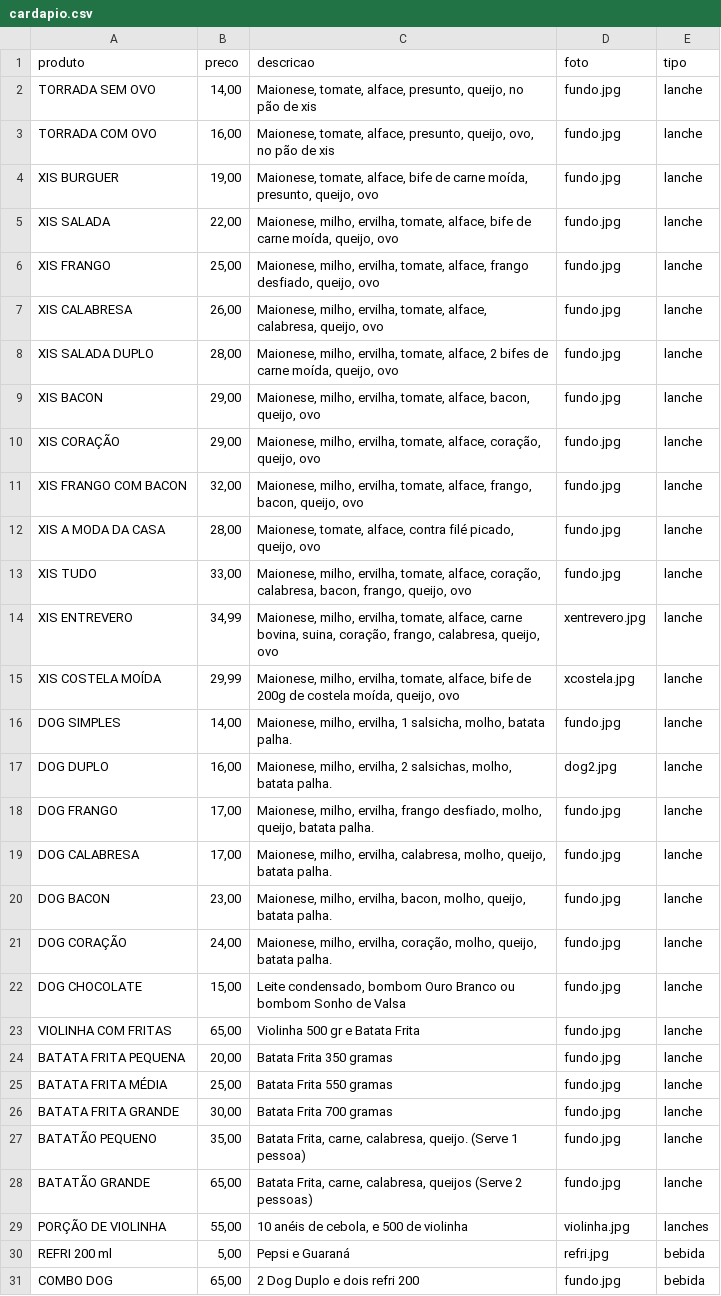
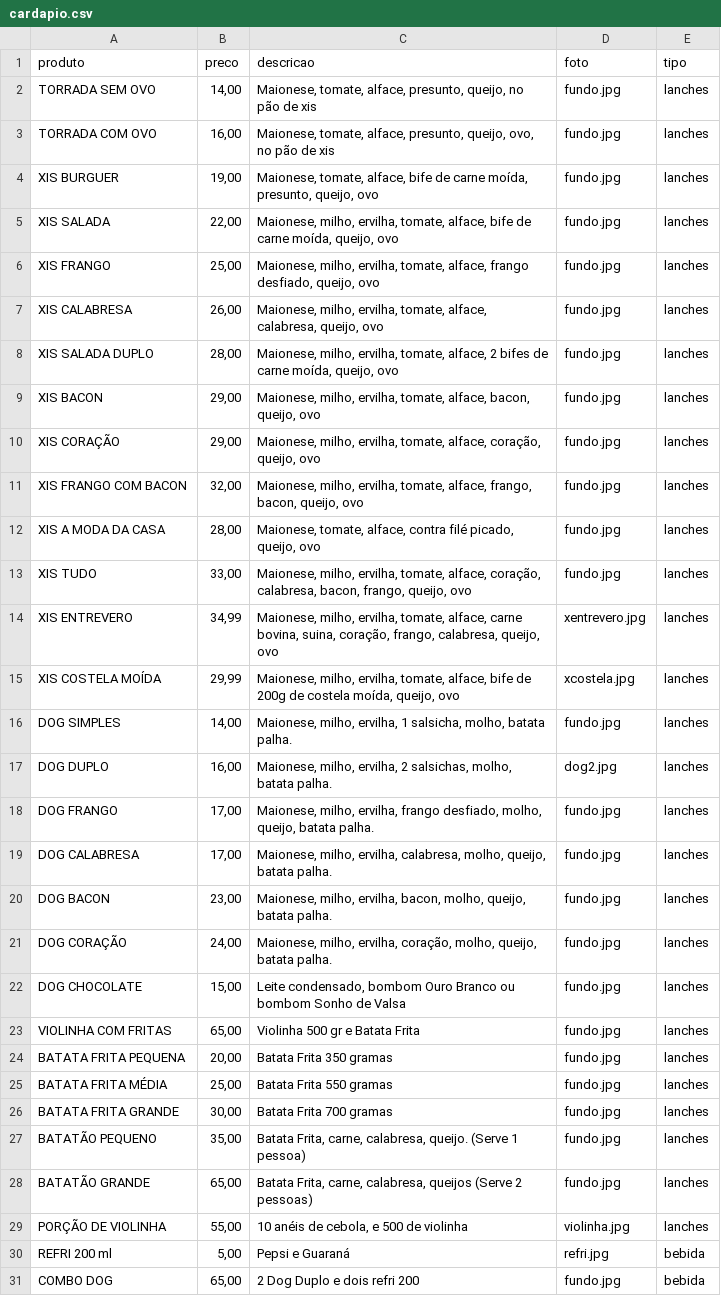
Before and after one commit to MegaLanchesSL/megalanchessl, a CSV file: cardapio.csv, drawn as a sheet.

```diff
--- a/cardapio.csv
+++ b/cardapio.csv
@@ -1,29 +1,29 @@
 produto,preco,descricao,foto,tipo
-TORRADA SEM OVO,"14,00","Maionese, tomate, alface, presunto, queijo, no pão de xis",fundo.jpg,lanche
-TORRADA COM OVO,"16,00","Maionese, tomate, alface, presunto, queijo, ovo, no pão de xis",fundo.jpg,lanche
-XIS BURGUER,"19,00","Maionese, tomate, alface, bife de carne moída, presunto, queijo, ovo",fundo.jpg,lanche
-XIS SALADA,"22,00","Maionese, milho, ervilha, tomate, alface, bife de carne moída, queijo, ovo",fundo.jpg,lanche
-XIS FRANGO,"25,00","Maionese, milho, ervilha, tomate, alface, frango desfiado, queijo, ovo",fundo.jpg,lanche
-XIS CALABRESA,"26,00","Maionese, milho, ervilha, tomate, alface, calabresa, queijo, ovo",fundo.jpg,lanche
-XIS SALADA DUPLO,"28,00","Maionese, milho, ervilha, tomate, alface, 2 bifes de carne moída, queijo, ovo",fundo.jpg,lanche
-XIS BACON,"29,00","Maionese, milho, ervilha, tomate, alface, bacon, queijo, ovo",fundo.jpg,lanche
-XIS CORAÇÃO,"29,00","Maionese, milho, ervilha, tomate, alface, coração, queijo, ovo",fundo.jpg,lanche
-XIS FRANGO COM BACON,"32,00","Maionese, milho, ervilha, tomate, alface, frango, bacon, queijo, ovo",fundo.jpg,lanche
-XIS A MODA DA CASA,"28,00","Maionese, tomate, alface, contra filé picado, queijo, ovo",fundo.jpg,lanche
-XIS TUDO,"33,00","Maionese, milho, ervilha, tomate, alface, coração, calabresa, bacon, frango, queijo, ovo",fundo.jpg,lanche
-XIS ENTREVERO,"34,99","Maionese, milho, ervilha, tomate, alface, carne bovina, suina, coração, frango, calabresa, queijo, ovo",xentrevero.jpg,lanche
-XIS COSTELA MOÍDA,"29,99","Maionese, milho, ervilha, tomate, alface, bife de 200g de costela moída, queijo, ovo",xcostela.jpg,lanche
-DOG SIMPLES,"14,00","Maionese, milho, ervilha, 1 salsicha, molho, batata palha.",fundo.jpg,lanche
-DOG DUPLO,"16,00","Maionese, milho, ervilha, 2 salsichas, molho, batata palha.",dog2.jpg,lanche
-DOG FRANGO,"17,00","Maionese, milho, ervilha, frango desfiado, molho, queijo, batata palha.",fundo.jpg,lanche
-DOG CALABRESA,"17,00","Maionese, milho, ervilha, calabresa, molho, queijo, batata palha.",fundo.jpg,lanche
-DOG BACON,"23,00","Maionese, milho, ervilha, bacon, molho, queijo, batata palha.",fundo.jpg,lanche
-DOG CORAÇÃO,"24,00","Maionese, milho, ervilha, coração, molho, queijo, batata palha.",fundo.jpg,lanche
-DOG CHOCOLATE,"15,00","Leite condensado, bombom Ouro Branco ou bombom Sonho de Valsa",fundo.jpg,lanche
-VIOLINHA COM FRITAS,"65,00",Violinha 500 gr e Batata Frita,fundo.jpg,lanche
-BATATA FRITA PEQUENA,"20,00",Batata Frita 350 gramas,fundo.jpg,lanche
-BATATA FRITA MÉDIA,"25,00",Batata Frita 550 gramas,fundo.jpg,lanche
-BATATA FRITA GRANDE,"30,00",Batata Frita 700 gramas,fundo.jpg,lanche
-BATATÃO PEQUENO,"35,00","Batata Frita, carne, calabresa, queijo. (Serve 1 pessoa)",fundo.jpg,lanche
-BATATÃO GRANDE,"65,00","Batata Frita, carne, calabresa, queijos (Serve 2 pessoas)",fundo.jpg,lanche
+TORRADA SEM OVO,"14,00","Maionese, tomate, alface, presunto, queijo, no pão de xis",fundo.jpg,lanches
+TORRADA COM OVO,"16,00","Maionese, tomate, alface, presunto, queijo, ovo, no pão de xis",fundo.jpg,lanches
+XIS BURGUER,"19,00","Maionese, tomate, alface, bife de carne moída, presunto, queijo, ovo",fundo.jpg,lanches
+XIS SALADA,"22,00","Maionese, milho, ervilha, tomate, alface, bife de carne moída, queijo, ovo",fundo.jpg,lanches
+XIS FRANGO,"25,00","Maionese, milho, ervilha, tomate, alface, frango desfiado, queijo, ovo",fundo.jpg,lanches
+XIS CALABRESA,"26,00","Maionese, milho, ervilha, tomate, alface, calabresa, queijo, ovo",fundo.jpg,lanches
+XIS SALADA DUPLO,"28,00","Maionese, milho, ervilha, tomate, alface, 2 bifes de carne moída, queijo, ovo",fundo.jpg,lanches
+XIS BACON,"29,00","Maionese, milho, ervilha, tomate, alface, bacon, queijo, ovo",fundo.jpg,lanches
+XIS CORAÇÃO,"29,00","Maionese, milho, ervilha, tomate, alface, coração, queijo, ovo",fundo.jpg,lanches
+XIS FRANGO COM BACON,"32,00","Maionese, milho, ervilha, tomate, alface, frango, bacon, queijo, ovo",fundo.jpg,lanches
+XIS A MODA DA CASA,"28,00","Maionese, tomate, alface, contra filé picado, queijo, ovo",fundo.jpg,lanches
+XIS TUDO,"33,00","Maionese, milho, ervilha, tomate, alface, coração, calabresa, bacon, frango, queijo, ovo",fundo.jpg,lanches
+XIS ENTREVERO,"34,99","Maionese, milho, ervilha, tomate, alface, carne bovina, suina, coração, frango, calabresa, queijo, ovo",xentrevero.jpg,lanches
+XIS COSTELA MOÍDA,"29,99","Maionese, milho, ervilha, tomate, alface, bife de 200g de costela moída, queijo, ovo",xcostela.jpg,lanches
+DOG SIMPLES,"14,00","Maionese, milho, ervilha, 1 salsicha, molho, batata palha.",fundo.jpg,lanches
+DOG DUPLO,"16,00","Maionese, milho, ervilha, 2 salsichas, molho, batata palha.",dog2.jpg,lanches
+DOG FRANGO,"17,00","Maionese, milho, ervilha, frango desfiado, molho, queijo, batata palha.",fundo.jpg,lanches
+DOG CALABRESA,"17,00","Maionese, milho, ervilha, calabresa, molho, queijo, batata palha.",fundo.jpg,lanches
+DOG BACON,"23,00","Maionese, milho, ervilha, bacon, molho, queijo, batata palha.",fundo.jpg,lanches
+DOG CORAÇÃO,"24,00","Maionese, milho, ervilha, coração, molho, queijo, batata palha.",fundo.jpg,lanches
+DOG CHOCOLATE,"15,00","Leite condensado, bombom Ouro Branco ou bombom Sonho de Valsa",fundo.jpg,lanches
+VIOLINHA COM FRITAS,"65,00",Violinha 500 gr e Batata Frita,fundo.jpg,lanches
+BATATA FRITA PEQUENA,"20,00",Batata Frita 350 gramas,fundo.jpg,lanches
+BATATA FRITA MÉDIA,"25,00",Batata Frita 550 gramas,fundo.jpg,lanches
+BATATA FRITA GRANDE,"30,00",Batata Frita 700 gramas,fundo.jpg,lanches
+BATATÃO PEQUENO,"35,00","Batata Frita, carne, calabresa, queijo. (Serve 1 pessoa)",fundo.jpg,lanches
+BATATÃO GRANDE,"65,00","Batata Frita, carne, calabresa, queijos (Serve 2 pessoas)",fundo.jpg,lanches
 PORÇÃO DE VIOLINHA,"55,00","10 anéis de cebola, e 500 de violinha",violinha.jpg,lanches
```
Also changed, not shown: 2 other files.
